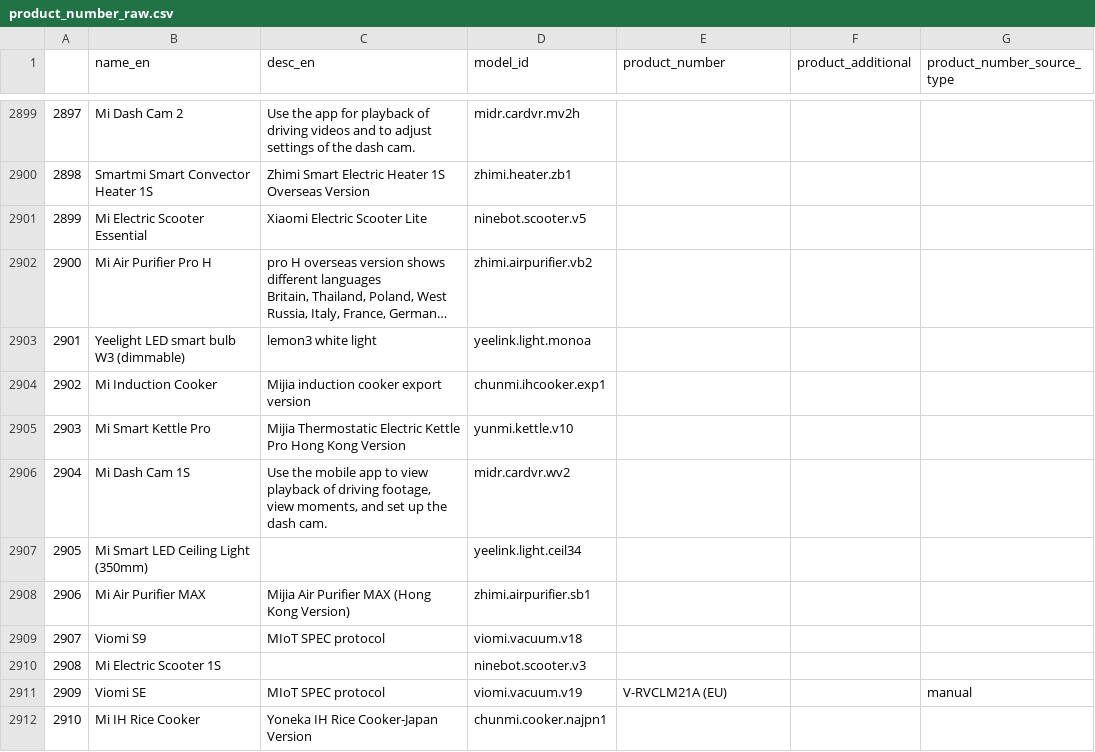
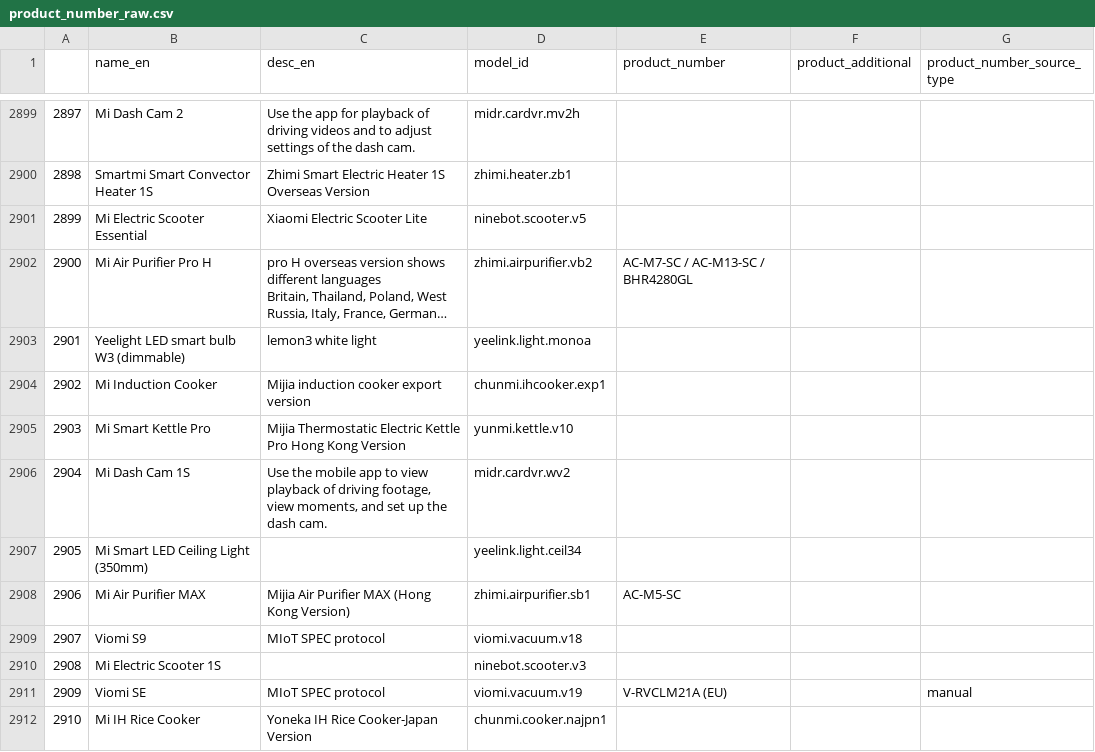
Before and after one commit to lucidyan/mi-zoo, a CSV file: data/manual/product_number_raw.csv, drawn as a sheet; only a part is shown, gaps mark what is left out; long unchanged cells end in …; the diff covers the shown part only; the diff names each change by its address in the sheet, - before the commit and + after, or states it on an @@ line.

```diff
--- a/data/manual/product_number_raw.csv
+++ b/data/manual/product_number_raw.csv
-E2902 (product_number): (empty)
+E2902 (product_number): AC-M7-SC / AC-M13-SC / BHR4280GL
-E2908 (product_number): (empty)
+E2908 (product_number): AC-M5-SC
```
Also changed, not shown: 13 edited cells elsewhere in this file, 2 other files.
